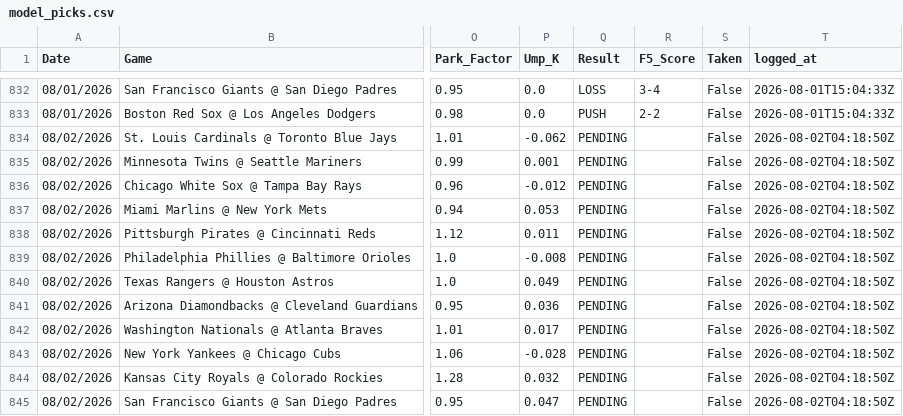
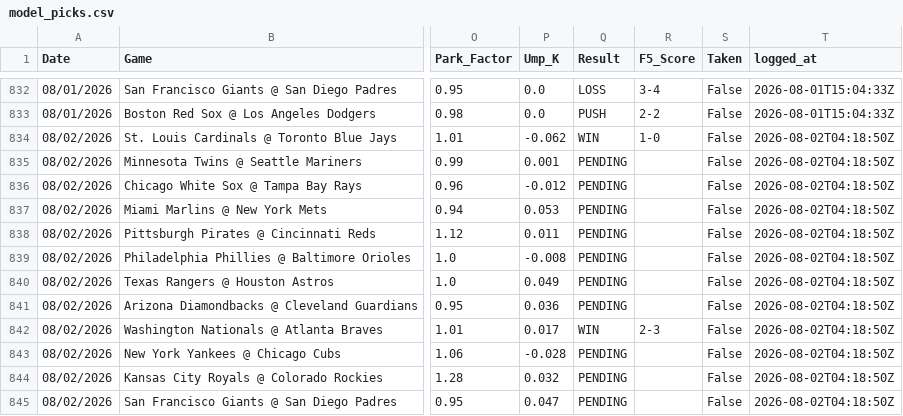
Before and after one commit to reesesetzer-pro/mlb-f5-model, a CSV file: model_picks.csv, drawn as a sheet; only a part is shown, gaps mark what is left out; the diff names each change by its address in the sheet, - before the commit and + after, or states it on an @@ line.

Commit message:
picks: sync 2026-08-02

```diff
--- a/model_picks.csv
+++ b/model_picks.csv
-Q834 (Result): PENDING
+Q834 (Result): WIN
-R834 (F5_Score): (empty)
+R834 (F5_Score): 1-0
-Q842 (Result): PENDING
+Q842 (Result): WIN
-R842 (F5_Score): (empty)
+R842 (F5_Score): 2-3
```
